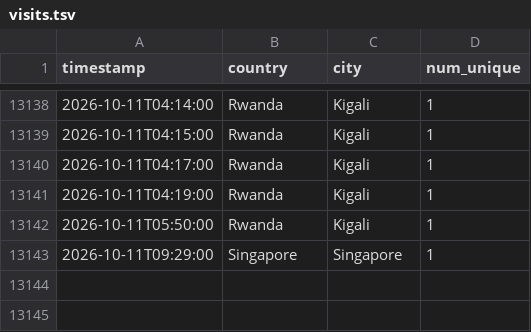
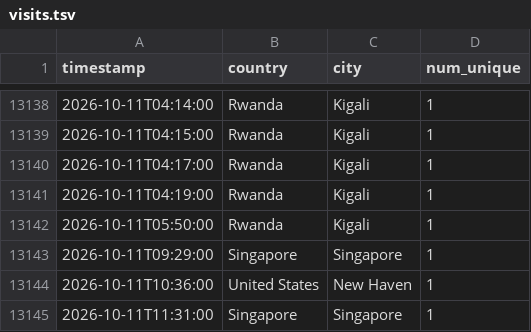
Before and after one commit to michaelsaxon/analytics2map, a TSV file: data/visits.tsv, drawn as a sheet; only a part is shown, gaps mark what is left out.

```diff
--- a/data/visits.tsv
+++ b/data/visits.tsv
@@ -13143 +13143,3 @@ timestamp	country	city	num_unique
 2026-10-11T09:29:00	Singapore	Singapore	1
+2026-10-11T10:36:00	United States	New Haven	1
+2026-10-11T11:31:00	Singapore	Singapore	1
```
Also changed, not shown: 4 other files.
